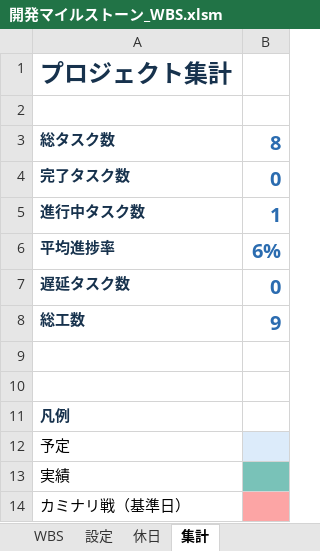
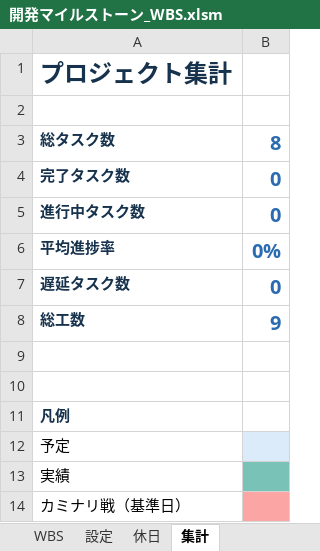
Before and after one commit to shusuke-lifebook/pm-org-dev-handbook, an Excel workbook: WBS/開発マイルストーン_WBS.xlsm, sheet 集計, drawn as a sheet; values as stored, in another font and other column widths than the file's, no borders; the diff names each change by its address in the sheet, - before the commit and + after, or states it on an @@ line.

```diff
--- a/WBS/開発マイルストーン_WBS.xlsm (sheet 集計)
+++ b/WBS/開発マイルストーン_WBS.xlsm (sheet 集計)
-B5: 1
+B5: 0
-B6: 6%
+B6: 0%
```
Also changed, not shown: sheet WBS, sheet 設定.
